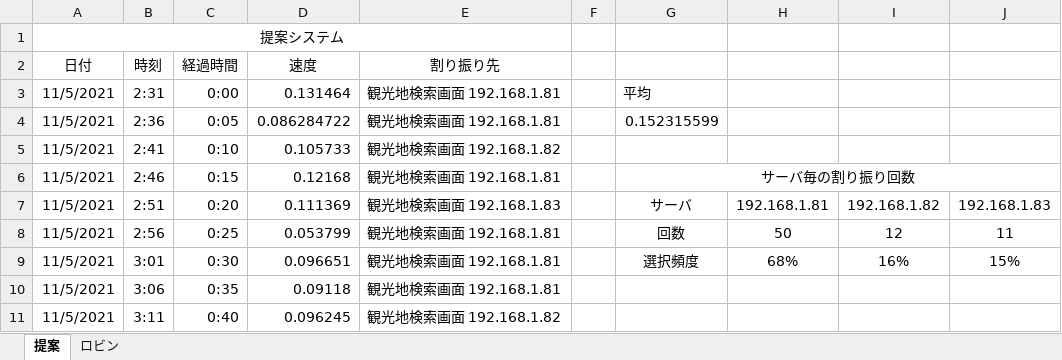
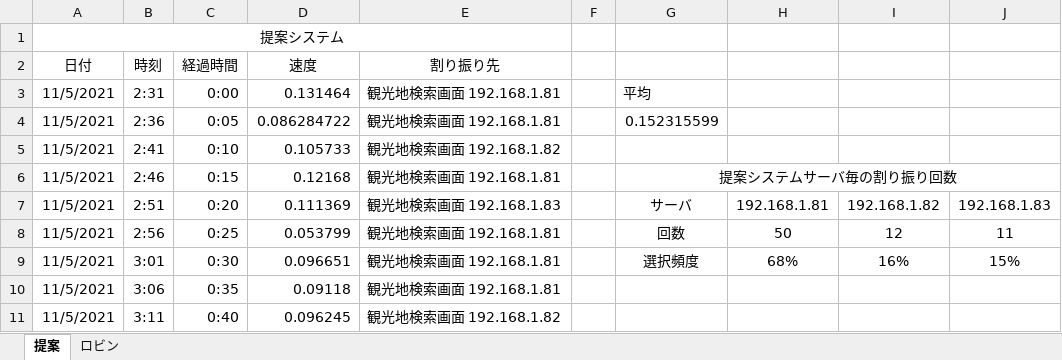
Before and after one commit to kait-takanolab/1821086_matsuo_thesis, an Excel workbook: 実験/7回目実験成功/実験データトリミング（6時間） (自動保存済み).xlsx, sheet 提案, drawn as a sheet; only a part is shown; values as stored, in another font and other column widths than the file's, no borders; charts and pictures not drawn; the diff names each change by its address in the sheet, - before the commit and + after, or states it on an @@ line.

```diff
--- a/実験/7回目実験成功/実験データトリミング（6時間） (自動保存済み).xlsx (sheet 提案)
+++ b/実験/7回目実験成功/実験データトリミング（6時間） (自動保存済み).xlsx (sheet 提案)
-G6: サーバ毎の割り振り回数
+G6: 提案システムサーバ毎の割り振り回数
```
Also changed, not shown: charts or pictures, 5 other files.
